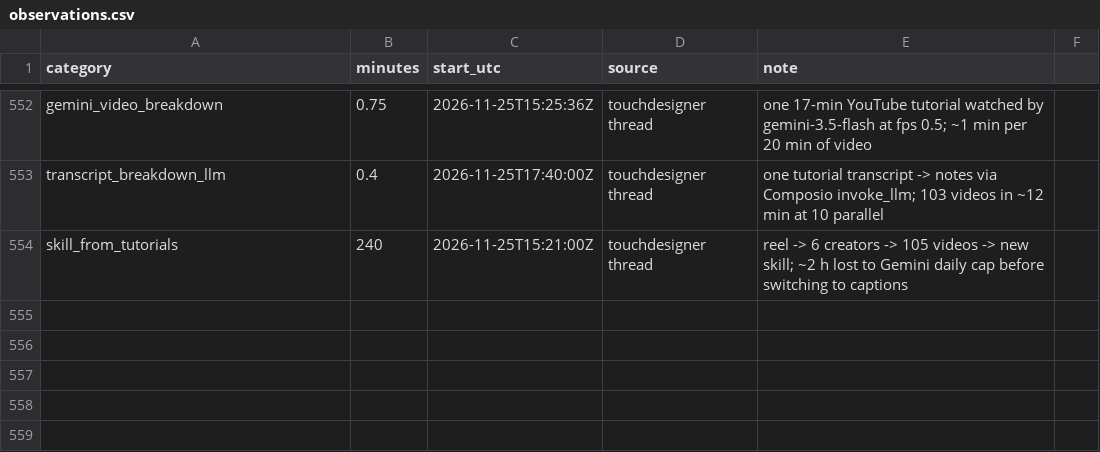
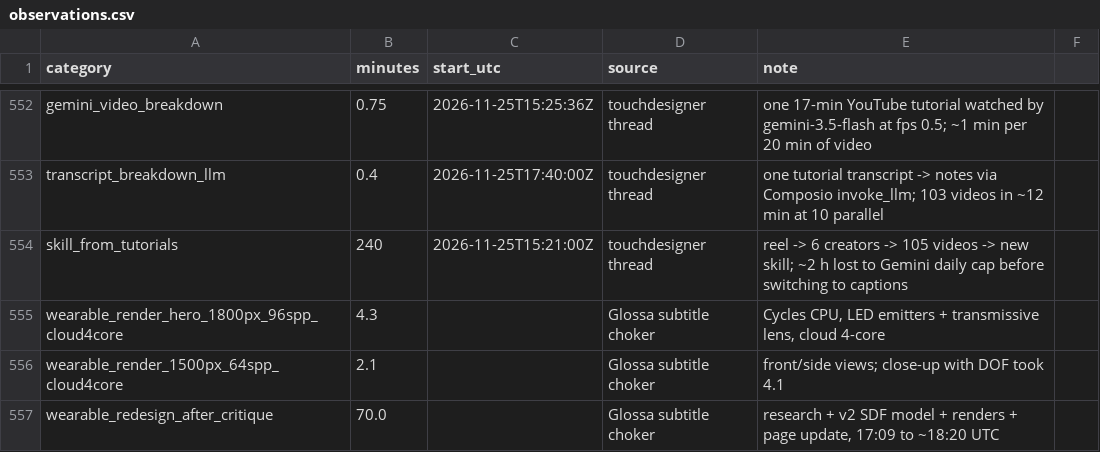
Before and after one commit to alicanrowe/eta-estimating, a CSV file: data/observations.csv, drawn as a sheet; only a part is shown, gaps mark what is left out; the diff names each change by its address in the sheet, - before the commit and + after, or states it on an @@ line.

```diff
--- a/data/observations.csv
+++ b/data/observations.csv
+row 555: wearable_render_hero_1800px_96spp_cloud4core | 4.3 |  | Glossa subtitle choker | Cycles CPU, LED emitters + transmissive lens, cloud 4-core
+row 556: wearable_render_1500px_64spp_cloud4core | 2.1 |  | Glossa subtitle choker | front/side views; close-up with DOF took 4.1
+row 557: wearable_redesign_after_critique | 70.0 |  | Glossa subtitle choker | research + v2 SDF model + renders + page update, 17:09 to ~18:20 UTC
```
